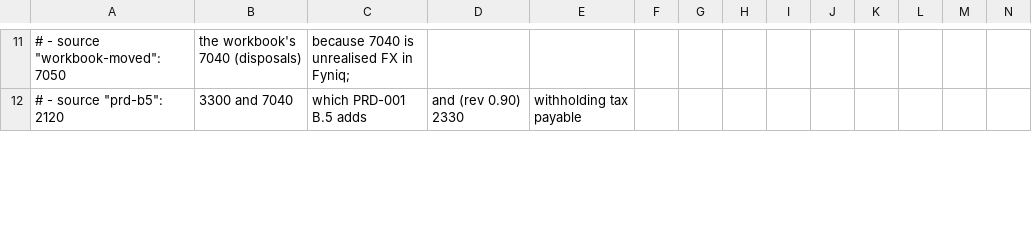
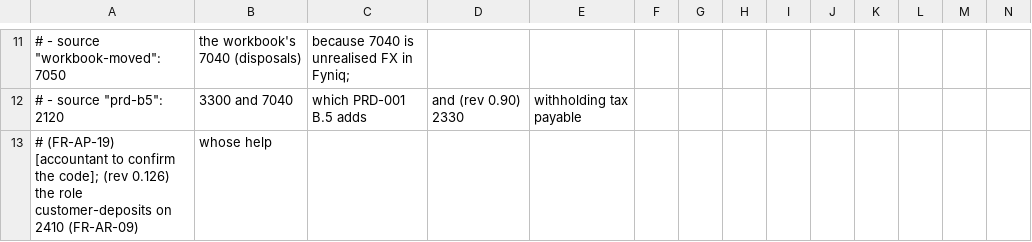
Before and after one commit to cognizhi/fyniq, a CSV file: internal/domain/chart/standard-chart.csv, drawn as a sheet; only a part is shown, gaps mark what is left out; the diff covers the shown part only; the diff names each change by its address in the sheet, - before the commit and + after, or states it on an @@ line.

```diff
--- a/internal/domain/chart/standard-chart.csv
+++ b/internal/domain/chart/standard-chart.csv
+row 13: # (FR-AP-19) [accountant to confirm the code]; (rev 0.126) the role customer-deposits on 2410 (FR-AR-09) | whose help
```
Also changed, not shown: 1 added row and 4 edited cells elsewhere in this file, 49 other files.
